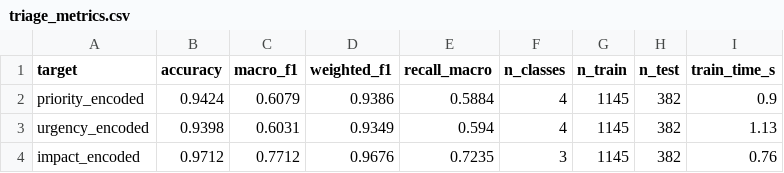
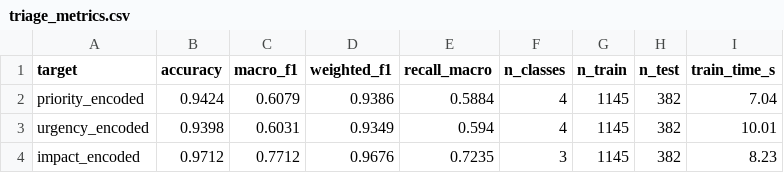
Before and after one commit to moad-cod/operational-intelligence-platform, a CSV file: backend/evaluation/triage_metrics.csv, drawn as a sheet.

```diff
--- a/backend/evaluation/triage_metrics.csv
+++ b/backend/evaluation/triage_metrics.csv
@@ -1,4 +1,4 @@
 target,accuracy,macro_f1,weighted_f1,recall_macro,n_classes,n_train,n_test,train_time_s
-priority_encoded,0.9424,0.6079,0.9386,0.5884,4,1145,382,0.9
-urgency_encoded,0.9398,0.6031,0.9349,0.594,4,1145,382,1.13
-impact_encoded,0.9712,0.7712,0.9676,0.7235,3,1145,382,0.76
+priority_encoded,0.9424,0.6079,0.9386,0.5884,4,1145,382,7.04
+urgency_encoded,0.9398,0.6031,0.9349,0.594,4,1145,382,10.01
+impact_encoded,0.9712,0.7712,0.9676,0.7235,3,1145,382,8.23
```
Also changed, not shown: backend/evaluation/benchmarks/rag_latency.csv, backend/evaluation/benchmarks/reranking_latency.csv, 23 other files.
